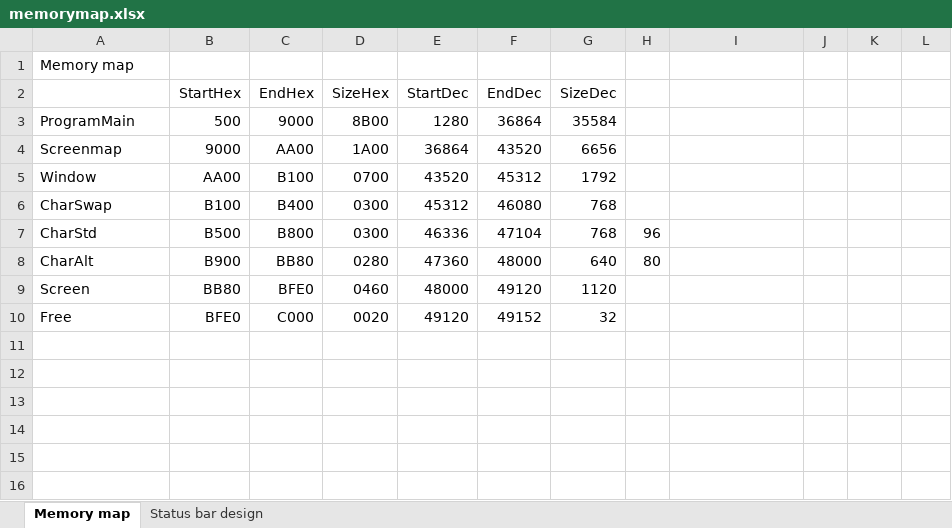
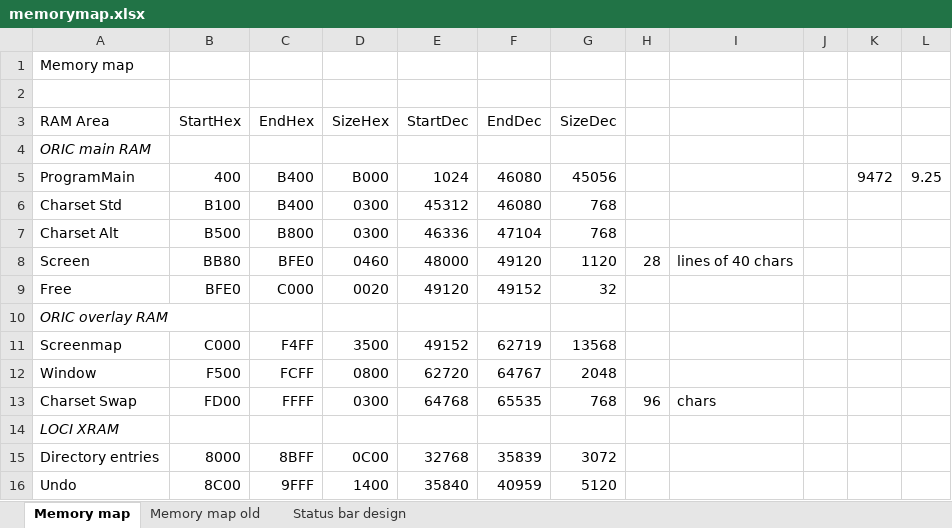
Before and after one commit to xahmol/OricScreenEditorLOCI, an Excel workbook: memorymap.xlsx, sheet Memory map, drawn as a sheet; values as stored, in another font and other column widths than the file's, no borders; removed rows and columns are numbered as before the commit, all else as after; the diff names each change by its address in the sheet, - before the commit and + after, or states it on an @@ line.

Commit message:
Memory map changed to overlay RAM

```diff
--- a/memorymap.xlsx (sheet Memory map)
+++ b/memorymap.xlsx (sheet Memory map)
+sheet tab: Memory map old
+row 2: (empty)
-A3: (empty)
+A3: RAM Area
+row 4: ORIC main RAM
-B5 (StartHex): 500
+B5 (StartHex): 400
-C5 (EndHex): 9000
+C5 (EndHex): B400
-D5 (SizeHex): 8B00
+D5 (SizeHex): B000
-E5 (StartDec): 1280
+E5 (StartDec): 1024
-F5 (EndDec): 36864
+F5 (EndDec): 46080
-G5 (SizeDec): 35584
+G5 (SizeDec): 45056
-K5: (empty)
+K5: 9472
-L5: (empty)
+L5: 9.25
-row 4: Screenmap | 9000 | AA00 | 1A00 | 36864 | 43520 | 6656
-row 5: Window | AA00 | B100 | 0700 | 43520 | 45312 | 1792
-A6 (RAM Area): CharSwap
+A6 (RAM Area): Charset Std
-A7 (RAM Area): CharStd
+A7 (RAM Area): Charset Alt
-H7: 96
+H7: (empty)
-row 8: CharAlt | B900 | BB80 | 0280 | 47360 | 48000 | 640 | 80
-H8: (empty)
+H8: 28
-I8: (empty)
+I8: lines of 40 chars
+row 10: ORIC overlay RAM
+row 11: Screenmap | C000 | F4FF | 3500 | 49152 | 62719 | 13568
+row 12: Window | F500 | FCFF | 0800 | 62720 | 64767 | 2048
+row 13: Charset Swap | FD00 | FFFF | 0300 | 64768 | 65535 | 768 | 96 | chars
+row 14: LOCI XRAM
+row 15: Directory entries | 8000 | 8BFF | 0C00 | 32768 | 35839 | 3072
+row 16: Undo | 8C00 | 9FFF | 1400 | 35840 | 40959 | 5120
```
Also changed, not shown: formulas that keep their value, 35 other files.
